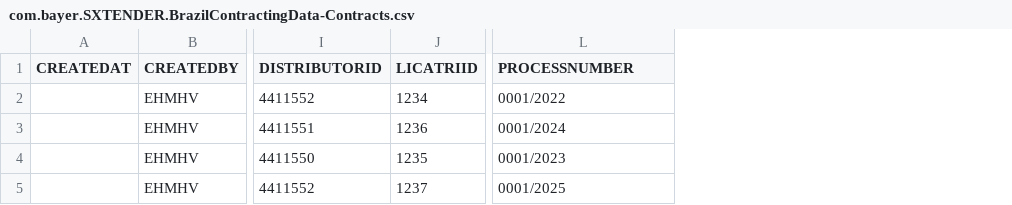
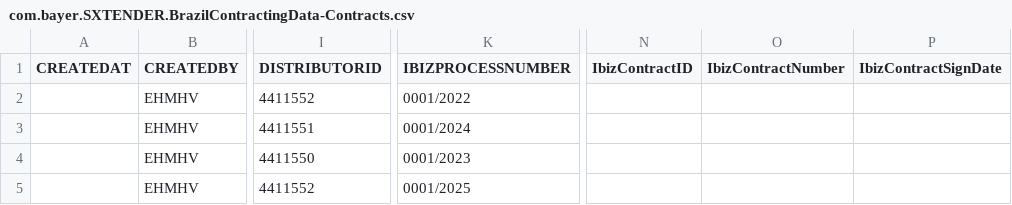
Before and after one commit to mandar-velankar/TNDR_FAST_BACKEND, a CSV file: db/csv/com.bayer.SXTENDER.BrazilContractingData-Contracts.csv, drawn as a sheet; only a part is shown, gaps mark what is left out; removed rows and columns are numbered as before the commit, all else as after; the diff names each change by its address in the sheet, - before the commit and + after, or states it on an @@ line.

Commit message:
Add columns to the Contract tables

```diff
--- a/db/csv/com.bayer.SXTENDER.BrazilContractingData-Contracts.csv
+++ b/db/csv/com.bayer.SXTENDER.BrazilContractingData-Contracts.csv
-column J (LICATRIID), rows 2-5: 1234 | 1236 | 1235 | 1237
+column N (IbizContractID), empty
+column O (IbizContractNumber), empty
+column P (IbizContractSignDate), empty
-K1: PROCESSNUMBER
+K1: IBIZPROCESSNUMBER
```
Also changed, not shown: 2 other files.
